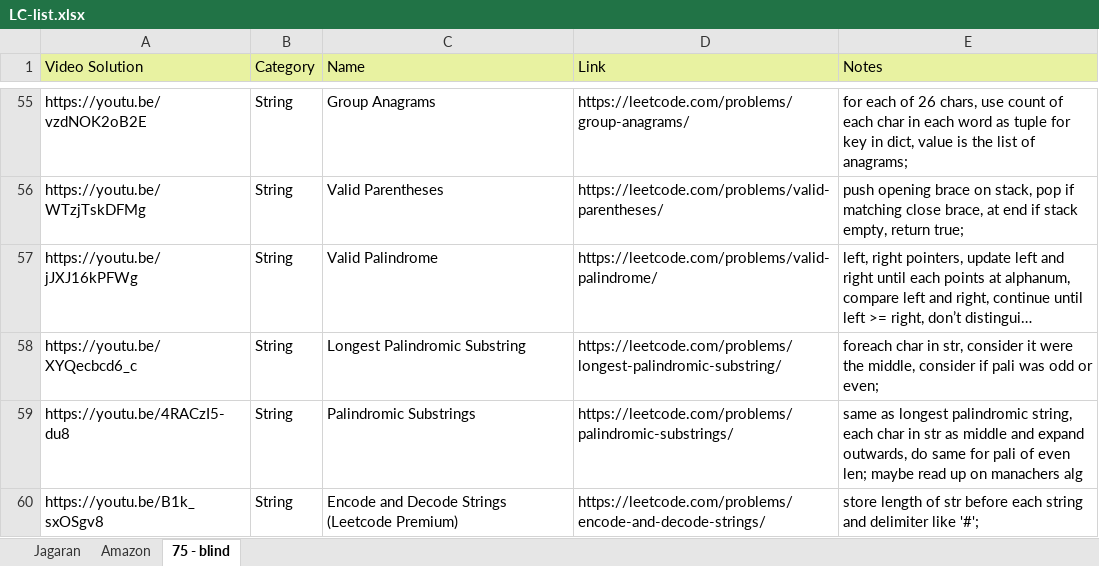
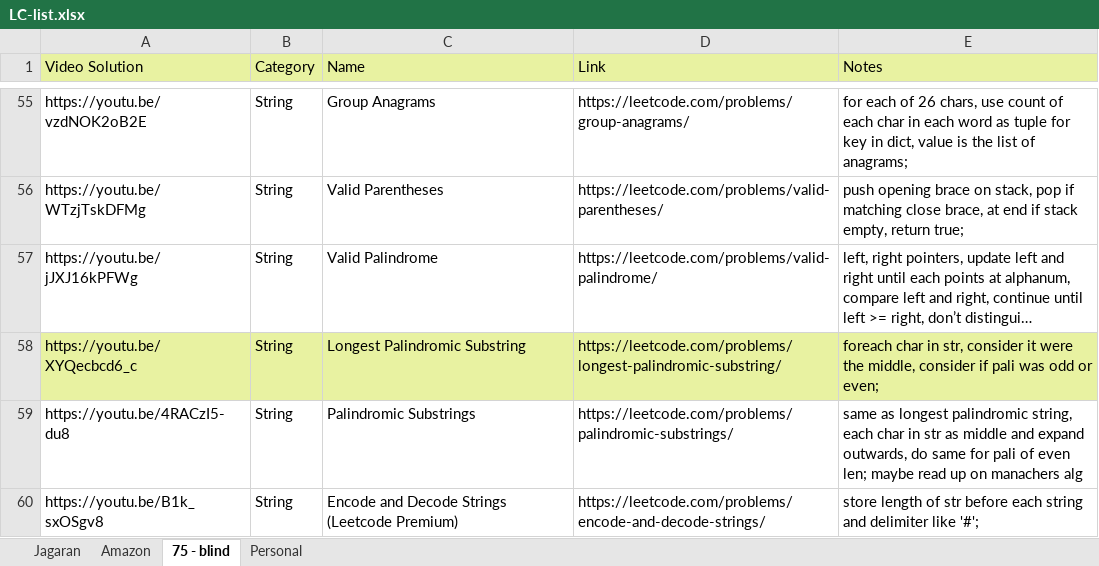
Before and after one commit to lazyrunner/Knowledge-Bucket, an Excel workbook: leetcode/LC-list.xlsx, sheet 75 - blind, drawn as a sheet; only a part is shown, gaps mark what is left out; long unchanged cells end in …; values as stored, in another font and other column widths than the file's, no borders; the diff names each change by its address in the sheet, - before the commit and + after, or states it on an @@ line.

```diff
--- a/leetcode/LC-list.xlsx (sheet 75 - blind)
+++ b/leetcode/LC-list.xlsx (sheet 75 - blind)
+sheet tab: Personal
-A58:E58 fill: none
+A58:E58 fill: #E8F2A1
```
